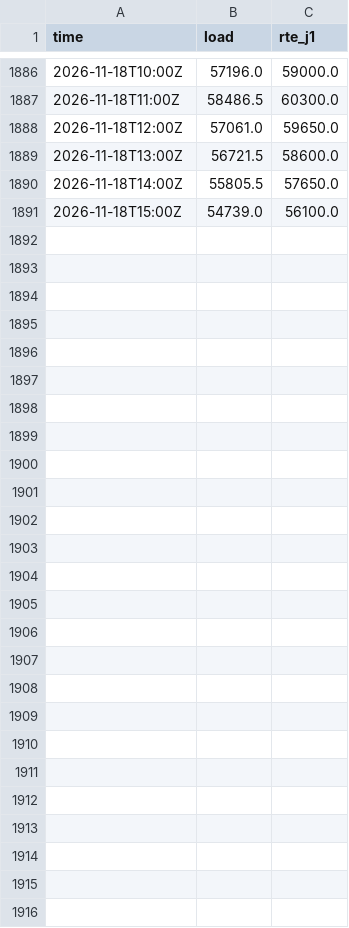
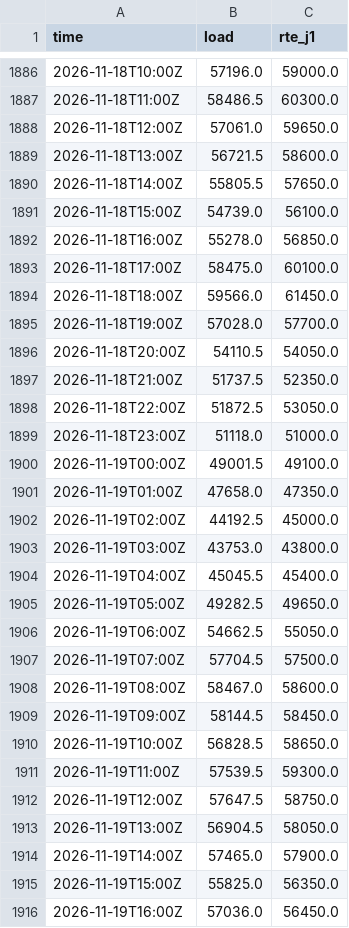
Before and after one commit to Zeta-12/france-load-forecasting, a CSV file: actuals.csv, drawn as a sheet; only a part is shown, gaps mark what is left out; the diff names each change by its address in the sheet, - before the commit and + after, or states it on an @@ line.

```diff
--- a/actuals.csv
+++ b/actuals.csv
+row 1892: 2026-11-18T16:00Z | 55278.0 | 56850.0
+row 1893: 2026-11-18T17:00Z | 58475.0 | 60100.0
+row 1894: 2026-11-18T18:00Z | 59566.0 | 61450.0
+row 1895: 2026-11-18T19:00Z | 57028.0 | 57700.0
+row 1896: 2026-11-18T20:00Z | 54110.5 | 54050.0
+row 1897: 2026-11-18T21:00Z | 51737.5 | 52350.0
+row 1898: 2026-11-18T22:00Z | 51872.5 | 53050.0
+row 1899: 2026-11-18T23:00Z | 51118.0 | 51000.0
+row 1900: 2026-11-19T00:00Z | 49001.5 | 49100.0
+row 1901: 2026-11-19T01:00Z | 47658.0 | 47350.0
+row 1902: 2026-11-19T02:00Z | 44192.5 | 45000.0
+row 1903: 2026-11-19T03:00Z | 43753.0 | 43800.0
+row 1904: 2026-11-19T04:00Z | 45045.5 | 45400.0
+row 1905: 2026-11-19T05:00Z | 49282.5 | 49650.0
+row 1906: 2026-11-19T06:00Z | 54662.5 | 55050.0
+row 1907: 2026-11-19T07:00Z | 57704.5 | 57500.0
+row 1908: 2026-11-19T08:00Z | 58467.0 | 58600.0
+row 1909: 2026-11-19T09:00Z | 58144.5 | 58450.0
+row 1910: 2026-11-19T10:00Z | 56828.5 | 58650.0
+row 1911: 2026-11-19T11:00Z | 57539.5 | 59300.0
+row 1912: 2026-11-19T12:00Z | 57647.5 | 58750.0
+row 1913: 2026-11-19T13:00Z | 56904.5 | 58050.0
+row 1914: 2026-11-19T14:00Z | 57465.0 | 57900.0
+row 1915: 2026-11-19T15:00Z | 55825.0 | 56350.0
+row 1916: 2026-11-19T16:00Z | 57036.0 | 56450.0
```
Also changed, not shown: 1 other file.
